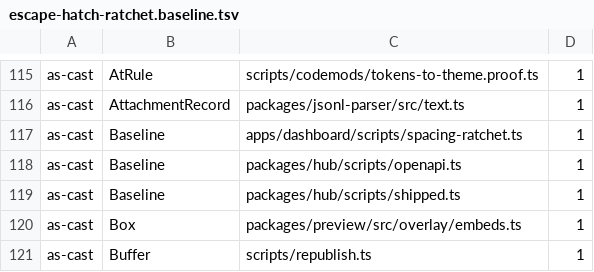
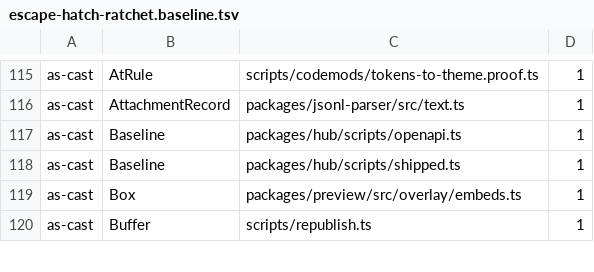
Before and after one commit to Bewinxed/cawco, a TSV file: scripts/escape-hatch-ratchet.baseline.tsv, drawn as a sheet; only a part is shown, gaps mark what is left out; the diff names each change by its address in the sheet, - before the commit and + after, or states it on an @@ line.

```diff
--- a/scripts/escape-hatch-ratchet.baseline.tsv
+++ b/scripts/escape-hatch-ratchet.baseline.tsv
-row 117: as-cast | Baseline | apps/dashboard/scripts/spacing-ratchet.ts | 1
```
Also changed, not shown: 21 other files.
